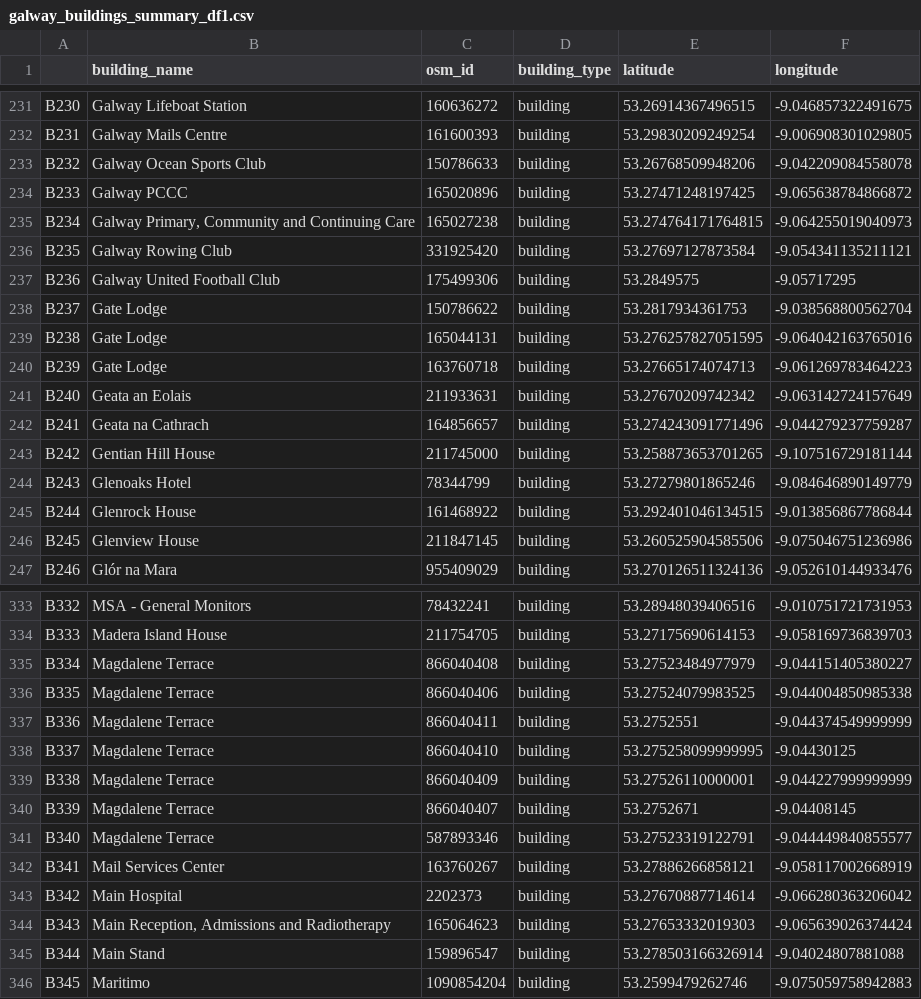
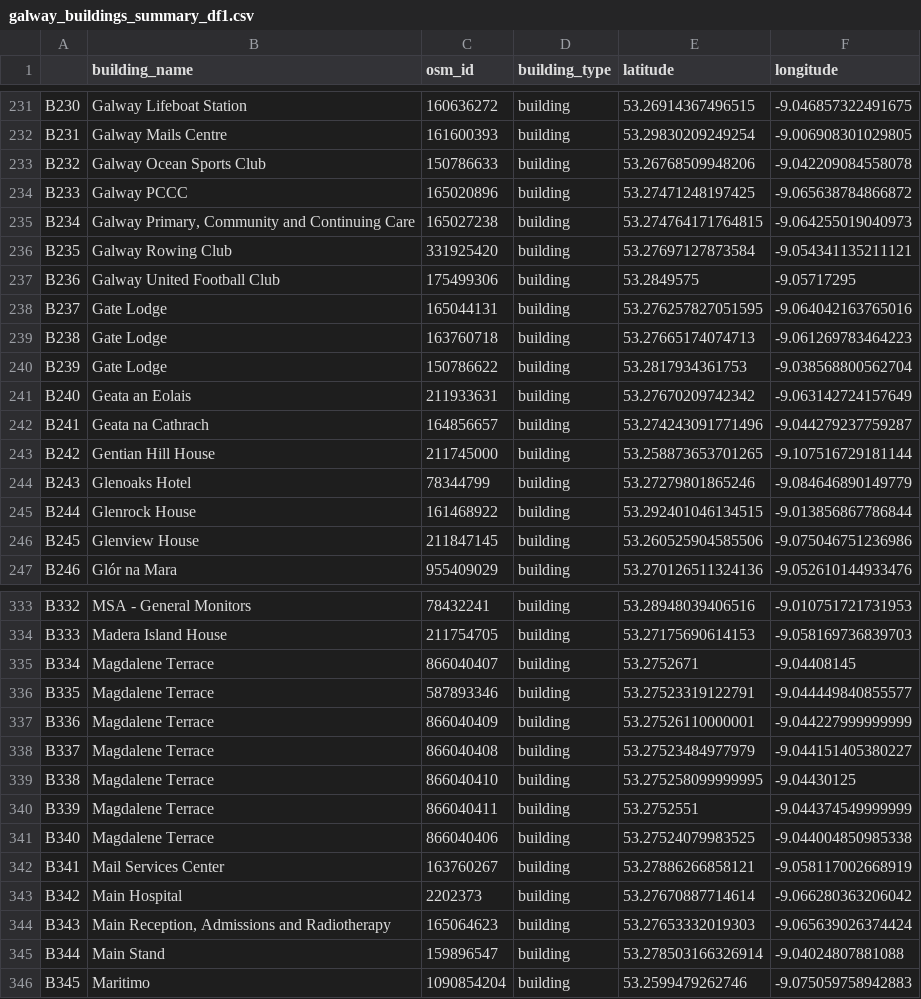
Before and after one commit to tunnelWithAC/atlantech-ai-challenge-2025, a CSV file: artifacts/galway_buildings_summary_df1.csv, drawn as a sheet; only a part is shown, gaps mark what is left out; the diff covers the shown part only.

```diff
--- a/artifacts/galway_buildings_summary_df1.csv
+++ b/artifacts/galway_buildings_summary_df1.csv
@@ -237,5 +237,5 @@ B235,Galway Rowing Club,331925420,building,53.27697127873584,-9.054341135211121
 B236,Galway United Football Club,175499306,building,53.2849575,-9.05717295
-B237,Gate Lodge,150786622,building,53.2817934361753,-9.038568800562704
-B238,Gate Lodge,165044131,building,53.276257827051595,-9.064042163765016
-B239,Gate Lodge,163760718,building,53.27665174074713,-9.061269783464223
+B237,Gate Lodge,165044131,building,53.276257827051595,-9.064042163765016
+B238,Gate Lodge,163760718,building,53.27665174074713,-9.061269783464223
+B239,Gate Lodge,150786622,building,53.2817934361753,-9.038568800562704
 B240,Geata an Eolais,211933631,building,53.27670209742342,-9.063142724157649
@@ -334,9 +334,9 @@ B332,MSA - General Monitors,78432241,building,53.28948039406516,-9.0107517217319
 B333,Madera Island House,211754705,building,53.27175690614153,-9.058169736839703
-B334,Magdalene Terrace,866040408,building,53.27523484977979,-9.044151405380227
-B335,Magdalene Terrace,866040406,building,53.27524079983525,-9.044004850985338
-B336,Magdalene Terrace,866040411,building,53.2752551,-9.044374549999999
-B337,Magdalene Terrace,866040410,building,53.275258099999995,-9.04430125
-B338,Magdalene Terrace,866040409,building,53.27526110000001,-9.044227999999999
-B339,Magdalene Terrace,866040407,building,53.2752671,-9.04408145
-B340,Magdalene Terrace,587893346,building,53.27523319122791,-9.044449840855577
+B334,Magdalene Terrace,866040407,building,53.2752671,-9.04408145
+B335,Magdalene Terrace,587893346,building,53.27523319122791,-9.044449840855577
+B336,Magdalene Terrace,866040409,building,53.27526110000001,-9.044227999999999
+B337,Magdalene Terrace,866040408,building,53.27523484977979,-9.044151405380227
+B338,Magdalene Terrace,866040410,building,53.275258099999995,-9.04430125
+B339,Magdalene Terrace,866040411,building,53.2752551,-9.044374549999999
+B340,Magdalene Terrace,866040406,building,53.27524079983525,-9.044004850985338
 B341,Mail Services Center,163760267,building,53.27886266858121,-9.058117002668919
```
Also changed, not shown: 108 edited cells elsewhere in this file, artifacts/bus_routes_gdf.csv, artifacts/bus_timetables.csv, 6 other files.
